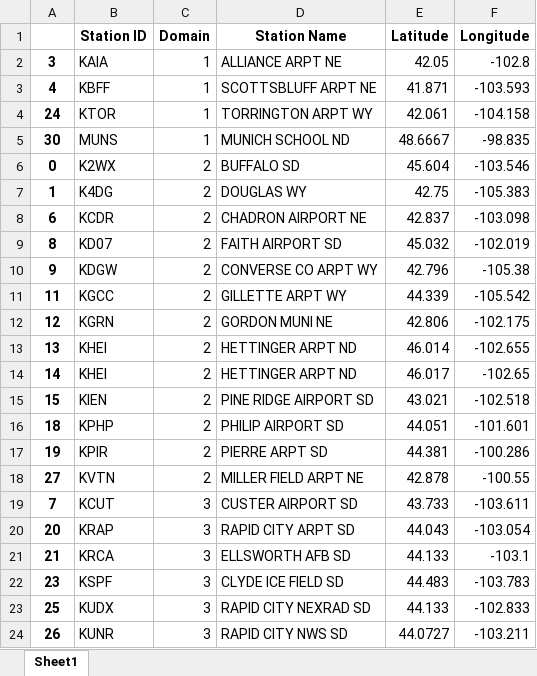
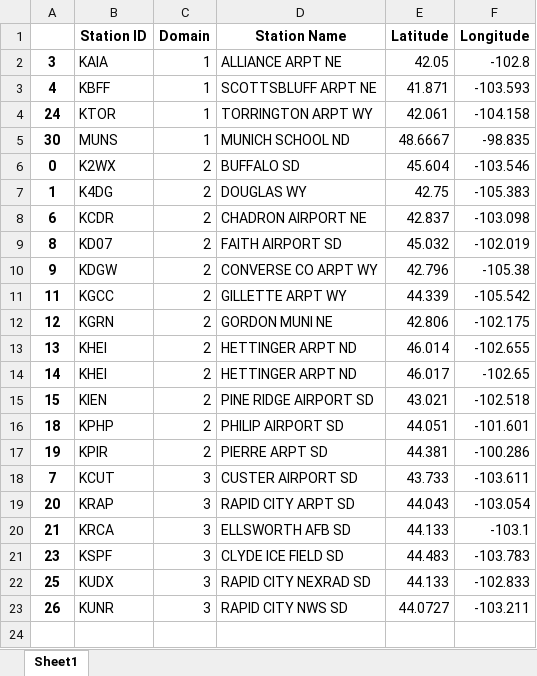
Before and after one commit to wjcapehart/SD_Mines_WRF_REALTIME, an Excel workbook: namelist_files_and_local_scripts/time_series_station_files_3_dom.xlsx, sheet Sheet1, drawn as a sheet; values as stored, in another font and other column widths than the file's, no borders; the diff names each change by its address in the sheet, - before the commit and + after, or states it on an @@ line.

```diff
--- a/namelist_files_and_local_scripts/time_series_station_files_3_dom.xlsx (sheet Sheet1)
+++ b/namelist_files_and_local_scripts/time_series_station_files_3_dom.xlsx (sheet Sheet1)
-row 18: 27 | KVTN | 2 | MILLER FIELD ARPT NE | 42.878 | -100.55
```
Also changed, not shown: 4 other files.
